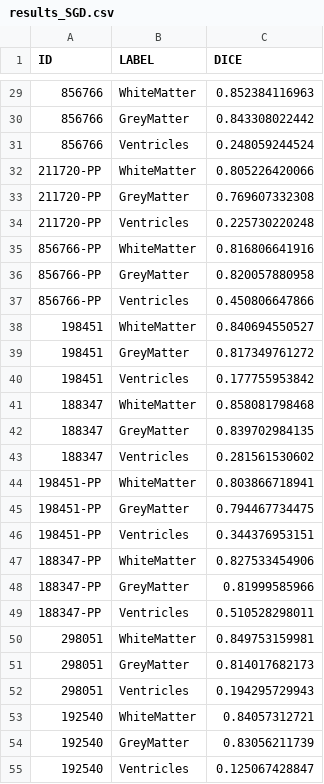
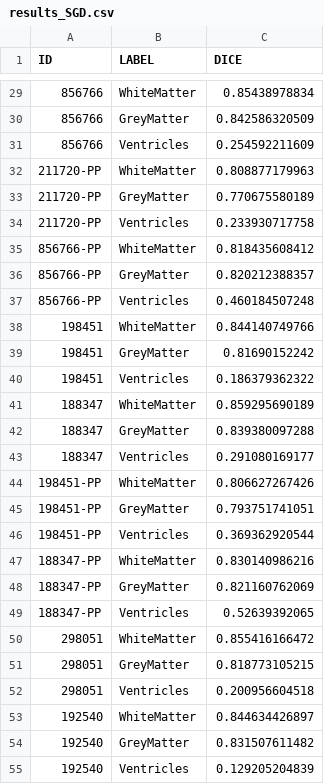
Before and after one commit to jriedo/MIALab, a CSV file: results/results_SGD.csv, drawn as a sheet; only a part is shown, gaps mark what is left out; the diff covers the shown part only.

```diff
--- a/results/results_SGD.csv
+++ b/results/results_SGD.csv
@@ -29,27 +29,27 @@ ID;LABEL;DICE
-856766;WhiteMatter;0.852384116963
-856766;GreyMatter;0.843308022442
-856766;Ventricles;0.248059244524
-211720-PP;WhiteMatter;0.805226420066
-211720-PP;GreyMatter;0.769607332308
-211720-PP;Ventricles;0.225730220248
-856766-PP;WhiteMatter;0.816806641916
-856766-PP;GreyMatter;0.820057880958
-856766-PP;Ventricles;0.450806647866
-198451;WhiteMatter;0.840694550527
-198451;GreyMatter;0.817349761272
-198451;Ventricles;0.177755953842
-188347;WhiteMatter;0.858081798468
-188347;GreyMatter;0.839702984135
-188347;Ventricles;0.281561530602
-198451-PP;WhiteMatter;0.803866718941
-198451-PP;GreyMatter;0.794467734475
-198451-PP;Ventricles;0.344376953151
-188347-PP;WhiteMatter;0.827533454906
-188347-PP;GreyMatter;0.81999585966
-188347-PP;Ventricles;0.510528298011
-298051;WhiteMatter;0.849753159981
-298051;GreyMatter;0.814017682173
-298051;Ventricles;0.194295729943
-192540;WhiteMatter;0.84057312721
-192540;GreyMatter;0.83056211739
-192540;Ventricles;0.125067428847
+856766;WhiteMatter;0.85438978834
+856766;GreyMatter;0.842586320509
+856766;Ventricles;0.254592211609
+211720-PP;WhiteMatter;0.808877179963
+211720-PP;GreyMatter;0.770675580189
+211720-PP;Ventricles;0.233930717758
+856766-PP;WhiteMatter;0.818435608412
+856766-PP;GreyMatter;0.820212388357
+856766-PP;Ventricles;0.460184507248
+198451;WhiteMatter;0.844140749766
+198451;GreyMatter;0.81690152242
+198451;Ventricles;0.186379362322
+188347;WhiteMatter;0.859295690189
+188347;GreyMatter;0.839380097288
+188347;Ventricles;0.291080169177
+198451-PP;WhiteMatter;0.806627267426
+198451-PP;GreyMatter;0.793751741051
+198451-PP;Ventricles;0.369362920544
+188347-PP;WhiteMatter;0.830140986216
+188347-PP;GreyMatter;0.821160762069
+188347-PP;Ventricles;0.52639392065
+298051;WhiteMatter;0.855416166472
+298051;GreyMatter;0.818773105215
+298051;Ventricles;0.200956604518
+192540;WhiteMatter;0.844634426897
+192540;GreyMatter;0.831507611482
+192540;Ventricles;0.129205204839
```
Also changed, not shown: 153 edited cells elsewhere in this file, results/runtimes.csv, 5 other files.
